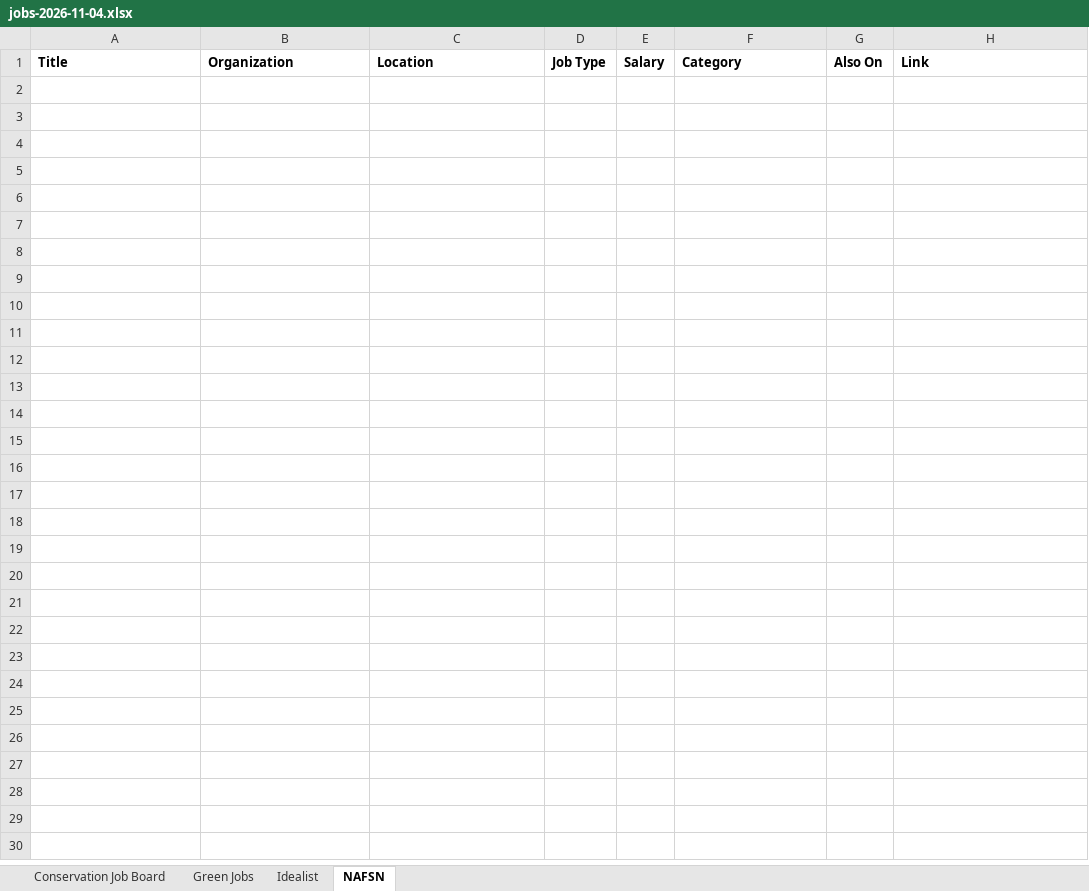
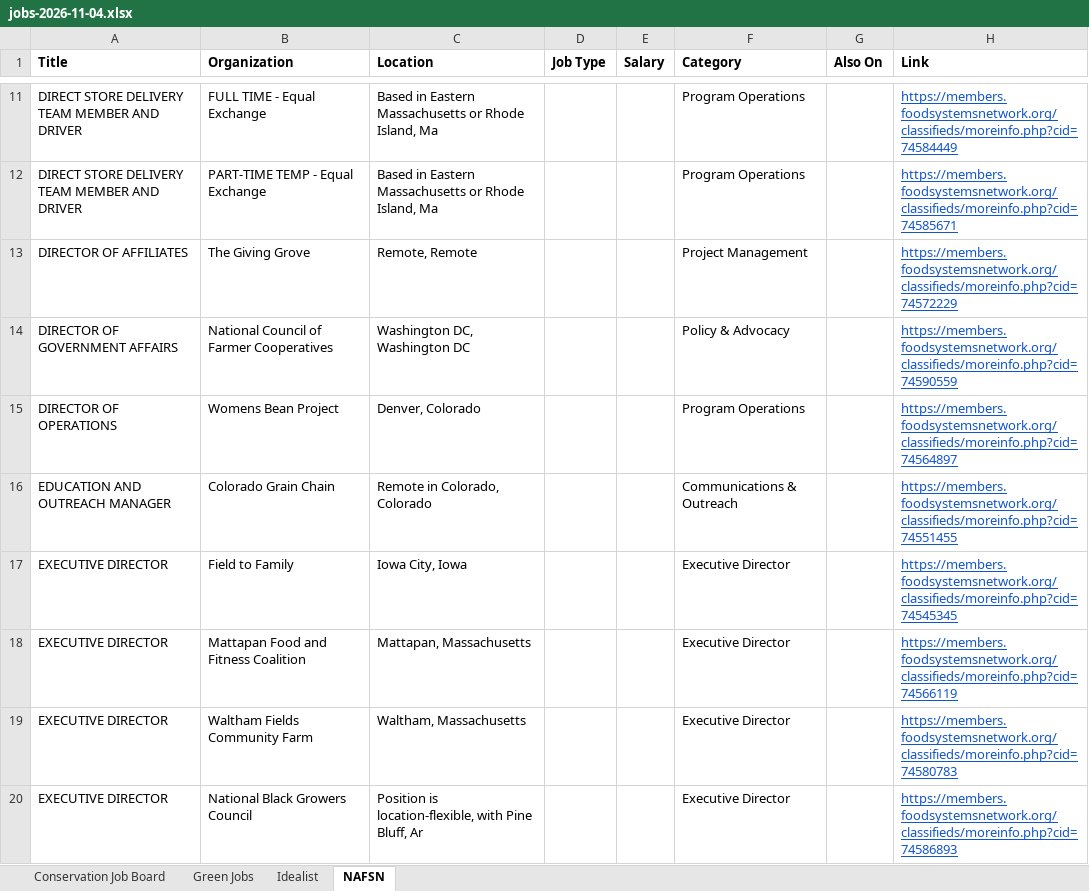
Before and after one commit to dchandarana07/jobs-digest, an Excel workbook: docs/xlsx/jobs-2026-11-04.xlsx, sheet NAFSN, drawn as a sheet; only a part is shown, gaps mark what is left out; values as stored, in another font and other column widths than the file's, no borders; the diff covers the shown part only; the diff names each change by its address in the sheet, - before the commit and + after, or states it on an @@ line.

```diff
--- a/docs/xlsx/jobs-2026-11-04.xlsx (sheet NAFSN)
+++ b/docs/xlsx/jobs-2026-11-04.xlsx (sheet NAFSN)
+row 11: DIRECT STORE DELIVERY TEAM MEMBER AND DRIVER | FULL TIME - Equal Exchange | Based in Eastern Massachusetts or Rhode Island, Ma |  |  | Program Operations |  | https://members.foodsystemsnetwork.org/classifieds/moreinfo.php?cid=74584449
+row 12: DIRECT STORE DELIVERY TEAM MEMBER AND DRIVER | PART-TIME TEMP - Equal Exchange | Based in Eastern Massachusetts or Rhode Island, Ma |  |  | Program Operations |  | https://members.foodsystemsnetwork.org/classifieds/moreinfo.php?cid=74585671
+row 13: DIRECTOR OF AFFILIATES | The Giving Grove | Remote, Remote |  |  | Project Management |  | https://members.foodsystemsnetwork.org/classifieds/moreinfo.php?cid=74572229
+row 14: DIRECTOR OF GOVERNMENT AFFAIRS | National Council of Farmer Cooperatives | Washington DC, Washington DC |  |  | Policy & Advocacy |  | https://members.foodsystemsnetwork.org/classifieds/moreinfo.php?cid=74590559
+row 15: DIRECTOR OF OPERATIONS | Womens Bean Project | Denver, Colorado |  |  | Program Operations |  | https://members.foodsystemsnetwork.org/classifieds/moreinfo.php?cid=74564897
+row 16: EDUCATION AND OUTREACH MANAGER | Colorado Grain Chain | Remote in Colorado, Colorado |  |  | Communications & Outreach |  | https://members.foodsystemsnetwork.org/classifieds/moreinfo.php?cid=74551455
+row 17: EXECUTIVE DIRECTOR | Field to Family | Iowa City, Iowa |  |  | Executive Director |  | https://members.foodsystemsnetwork.org/classifieds/moreinfo.php?cid=74545345
+row 18: EXECUTIVE DIRECTOR | Mattapan Food and Fitness Coalition | Mattapan, Massachusetts |  |  | Executive Director |  | https://members.foodsystemsnetwork.org/classifieds/moreinfo.php?cid=74566119
+row 19: EXECUTIVE DIRECTOR | Waltham Fields Community Farm | Waltham, Massachusetts |  |  | Executive Director |  | https://members.foodsystemsnetwork.org/classifieds/moreinfo.php?cid=74580783
+row 20: EXECUTIVE DIRECTOR | National Black Growers Council | Position is location-flexible, with Pine Bluff, Ar |  |  | Executive Director |  | https://members.foodsystemsnetwork.org/classifieds/moreinfo.php?cid=74586893
```
Also changed, not shown: 36 added rows elsewhere in this sheet, sheet Idealist, sheet Conservation Job Board, 3 other files.
